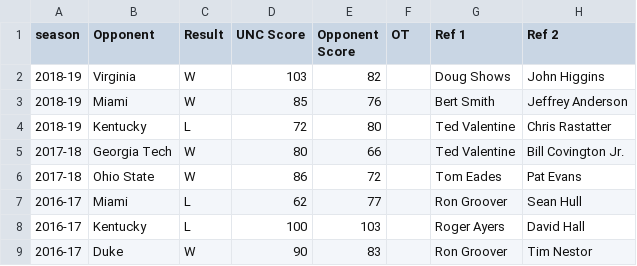
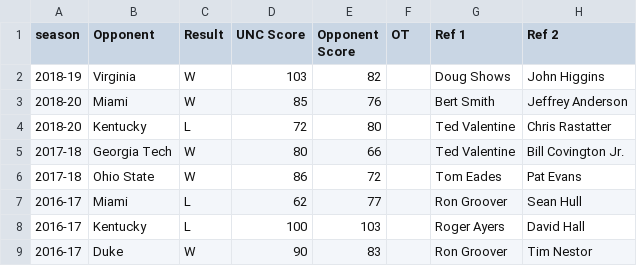
Before and after one commit to gallochris/dadgumboxscores, a CSV file: download/tech_fouls.csv, drawn as a sheet; only a part is shown; the diff names each change by its address in the sheet, - before the commit and + after, or states it on an @@ line.

```diff
--- a/download/tech_fouls.csv
+++ b/download/tech_fouls.csv
-A3:A4 (season): 2018-19
+A3:A4 (season): 2018-20
```
Also changed, not shown: 3 other files.
